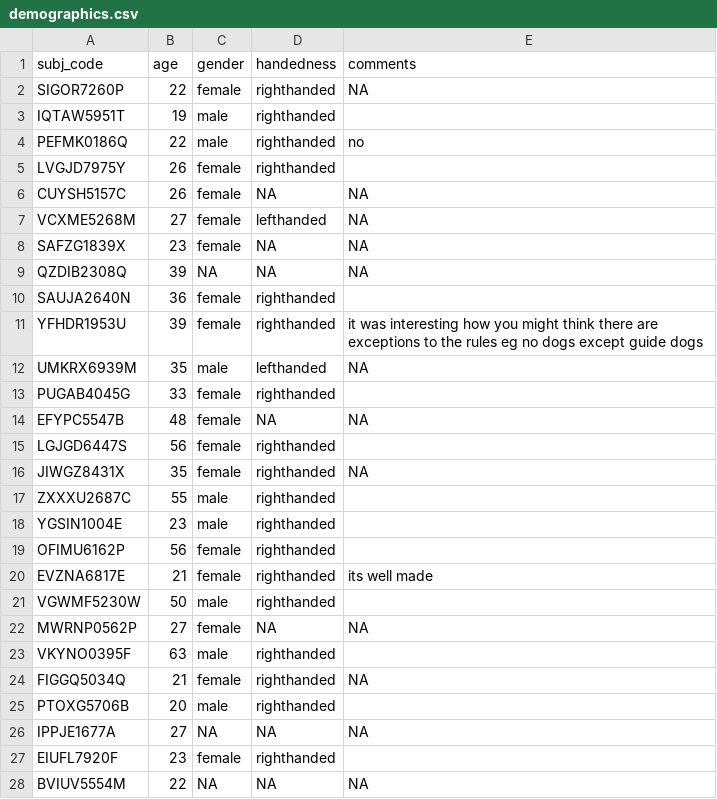
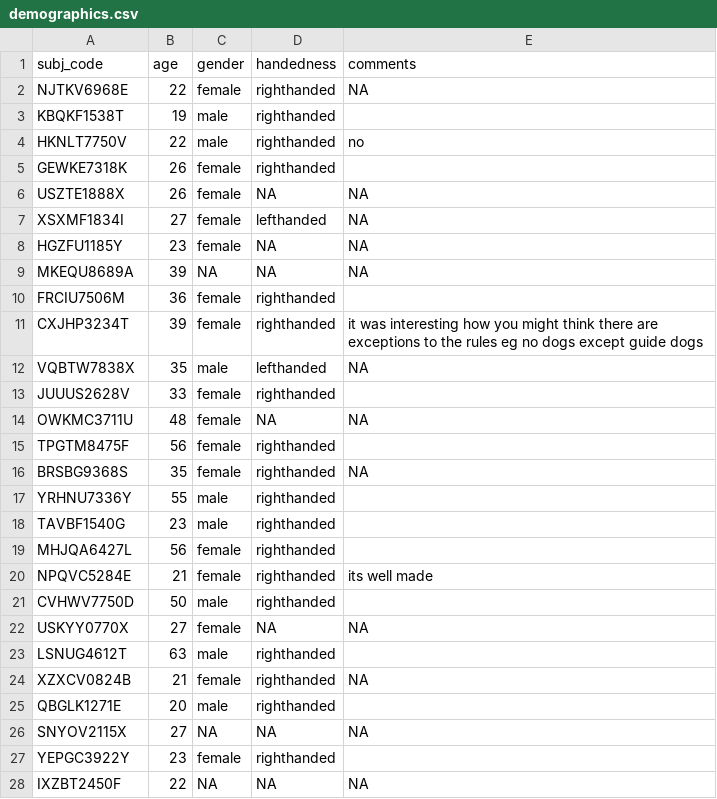
Before and after one commit to moralsciencelab/rules-ddm, a CSV file: violate/scripts/demographics.csv, drawn as a sheet; only a part is shown; the diff covers the shown part only.

```diff
--- a/violate/scripts/demographics.csv
+++ b/violate/scripts/demographics.csv
@@ -1,28 +1,28 @@
 "subj_code","age","gender","handedness","comments"
-"SIGOR7260P","22","female","righthanded",NA
-"IQTAW5951T","19","male","righthanded",""
-"PEFMK0186Q","22","male","righthanded","no"
-"LVGJD7975Y","26","female","righthanded",""
-"CUYSH5157C","26","female",NA,NA
-"VCXME5268M","27","female","lefthanded",NA
-"SAFZG1839X","23","female",NA,NA
-"QZDIB2308Q","39",NA,NA,NA
-"SAUJA2640N","36","female","righthanded",""
-"YFHDR1953U","39","female","righthanded","it was interesting how you might think there are exceptions to the rules eg no dogs except guide dogs"
-"UMKRX6939M","35","male","lefthanded",NA
-"PUGAB4045G","33","female","righthanded",""
-"EFYPC5547B","48","female",NA,NA
-"LGJGD6447S","56 ","female","righthanded",""
-"JIWGZ8431X","35","female","righthanded",NA
-"ZXXXU2687C","55","male","righthanded",""
-"YGSIN1004E","23","male","righthanded",""
-"OFIMU6162P","56","female","righthanded",""
-"EVZNA6817E","21","female","righthanded","its well made"
-"VGWMF5230W","50","male","righthanded",""
-"MWRNP0562P","27","female",NA,NA
-"VKYNO0395F","63","male","righthanded",""
-"FIGGQ5034Q","21","female","righthanded",NA
-"PTOXG5706B","20","male","righthanded",""
-"IPPJE1677A","27",NA,NA,NA
-"EIUFL7920F","23","female","righthanded",""
-"BVIUV5554M","22",NA,NA,NA
+"NJTKV6968E","22","female","righthanded",NA
+"KBQKF1538T","19","male","righthanded",""
+"HKNLT7750V","22","male","righthanded","no"
+"GEWKE7318K","26","female","righthanded",""
+"USZTE1888X","26","female",NA,NA
+"XSXMF1834I","27","female","lefthanded",NA
+"HGZFU1185Y","23","female",NA,NA
+"MKEQU8689A","39",NA,NA,NA
+"FRCIU7506M","36","female","righthanded",""
+"CXJHP3234T","39","female","righthanded","it was interesting how you might think there are exceptions to the rules eg no dogs except guide dogs"
+"VQBTW7838X","35","male","lefthanded",NA
+"JUUUS2628V","33","female","righthanded",""
+"OWKMC3711U","48","female",NA,NA
+"TPGTM8475F","56 ","female","righthanded",""
+"BRSBG9368S","35","female","righthanded",NA
+"YRHNU7336Y","55","male","righthanded",""
+"TAVBF1540G","23","male","righthanded",""
+"MHJQA6427L","56","female","righthanded",""
+"NPQVC5284E","21","female","righthanded","its well made"
+"CVHWV7750D","50","male","righthanded",""
+"USKYY0770X","27","female",NA,NA
+"LSNUG4612T","63","male","righthanded",""
+"XZXCV0824B","21","female","righthanded",NA
+"QBGLK1271E","20","male","righthanded",""
+"SNYOV2115X","27",NA,NA,NA
+"YEPGC3922Y","23","female","righthanded",""
+"IXZBT2450F","22",NA,NA,NA
```
Also changed, not shown: 88 edited cells elsewhere in this file, 5 other files.
